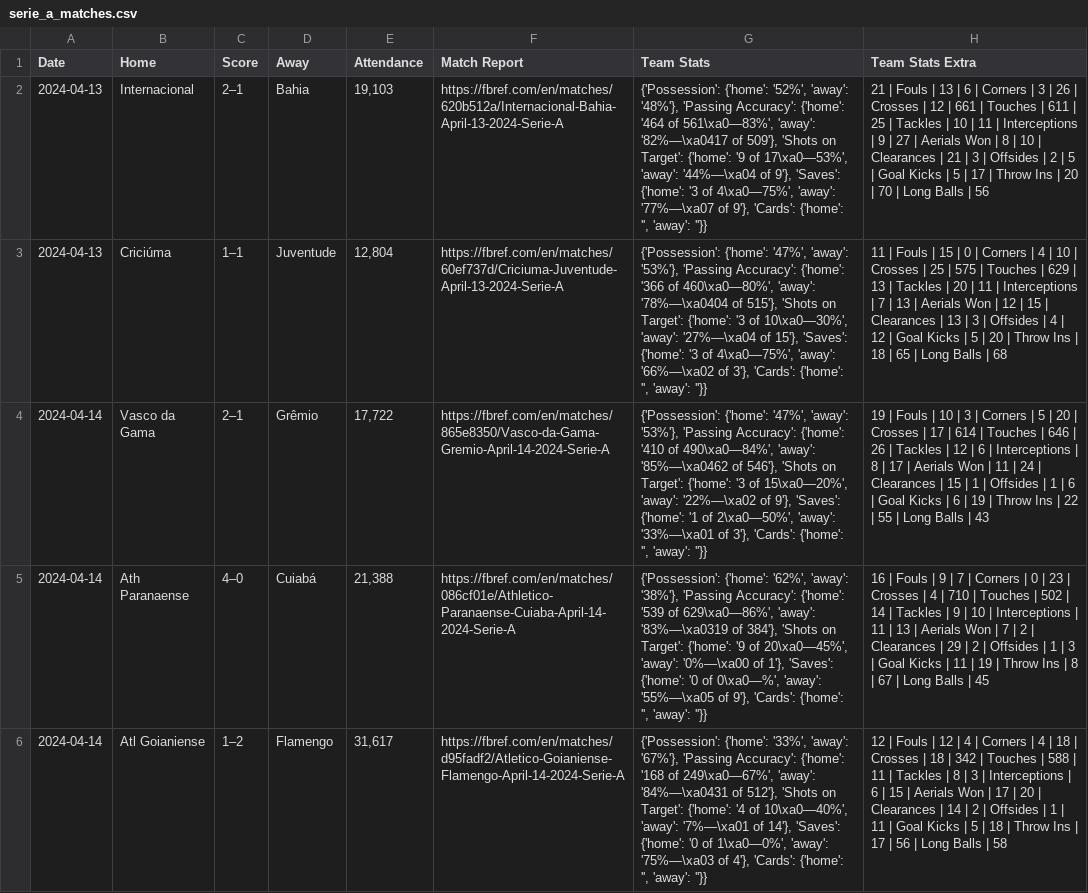
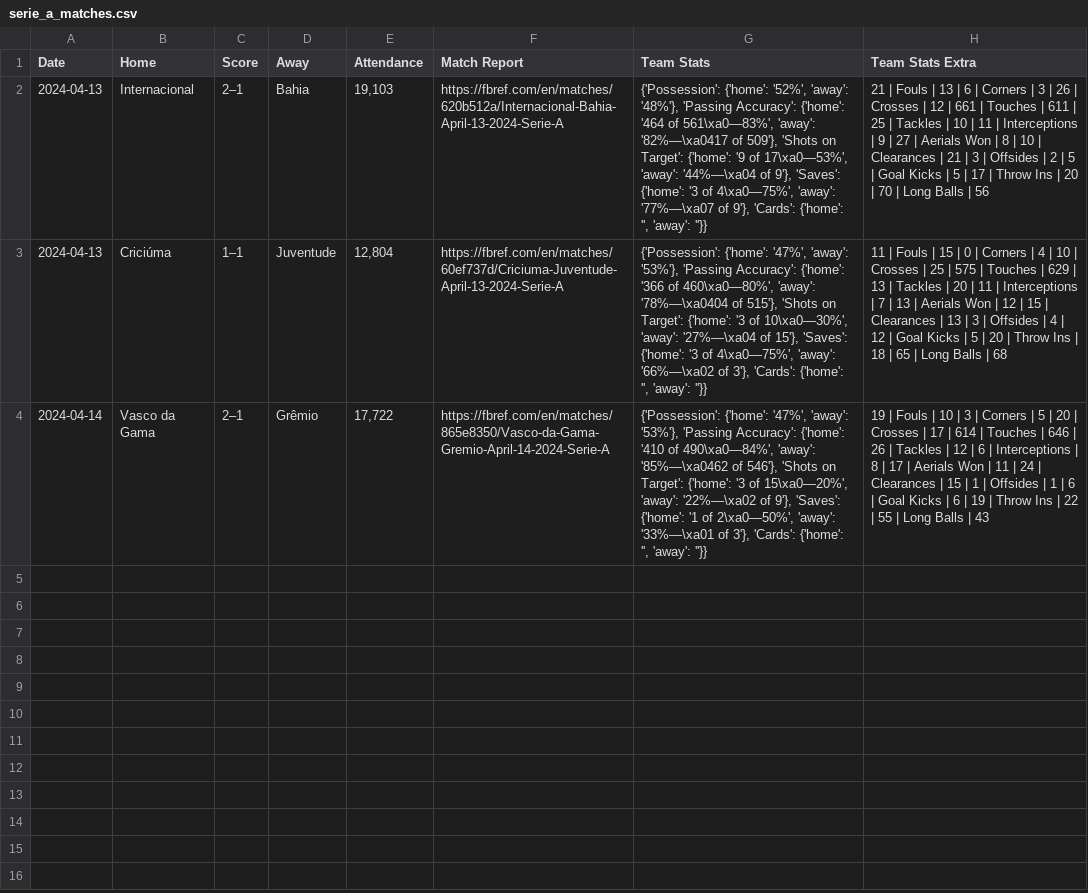
Before and after one commit to igornunespatricio/soccer-match-forecast, a CSV file: serie_a_matches.csv, drawn as a sheet; the diff names each change by its address in the sheet, - before the commit and + after, or states it on an @@ line.

```diff
--- a/serie_a_matches.csv
+++ b/serie_a_matches.csv
-row 5: 2024-04-14 | Ath Paranaense | 4–0 | Cuiabá | 21,388 | https://fbref.com/en/matches/086cf01e/Athletico-Paranaense-Cuiaba-April-14-2024-Serie-A | {'Possession': {'home': '62%', 'away': '38%'}, 'Passing Accuracy': {'home': '539 of 629\xa0—86%', 'away': '83%—\xa0319 of 384'}, 'Shots on Target': {'home': '9 of 20\xa0—45%', 'away': '0%—\xa00 of 1'}, 'Saves': {'home': '0 of 0\xa0—%', 'away': '55%—\xa05 of 9'}, 'Cards': {'home': '', 'away': ''}} | 16 | Fouls | 9 | 7 | Corners | 0 | 23 | Crosses | 4 | 710 | Touches | 502 | 14 | Tackles | 9 | 10 | Interceptions | 11 | 13 | Aerials Won | 7 | 2 | Clearances | 29 | 2 | Offsides | 1 | 3 | Goal Kicks | 11 | 19 | Throw Ins | 8 | 67 | Long Balls | 45
-row 6: 2024-04-14 | Atl Goianiense | 1–2 | Flamengo | 31,617 | https://fbref.com/en/matches/d95fadf2/Atletico-Goianiense-Flamengo-April-14-2024-Serie-A | {'Possession': {'home': '33%', 'away': '67%'}, 'Passing Accuracy': {'home': '168 of 249\xa0—67%', 'away': '84%—\xa0431 of 512'}, 'Shots on Target': {'home': '4 of 10\xa0—40%', 'away': '7%—\xa01 of 14'}, 'Saves': {'home': '0 of 1\xa0—0%', 'away': '75%—\xa03 of 4'}, 'Cards': {'home': '', 'away': ''}} | 12 | Fouls | 12 | 4 | Corners | 4 | 18 | Crosses | 18 | 342 | Touches | 588 | 11 | Tackles | 8 | 3 | Interceptions | 6 | 15 | Aerials Won | 17 | 20 | Clearances | 14 | 2 | Offsides | 1 | 11 | Goal Kicks | 5 | 18 | Throw Ins | 17 | 56 | Long Balls | 58
```
Also changed, not shown: 2 other files.
